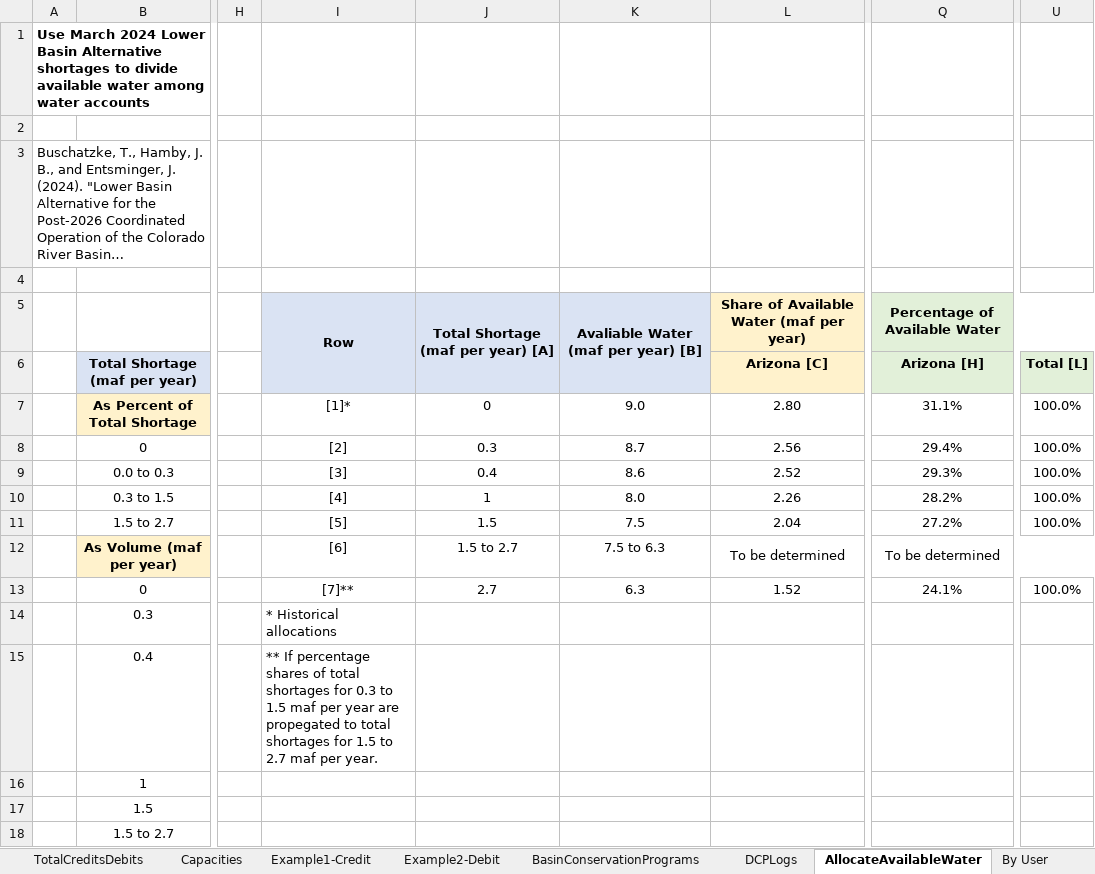
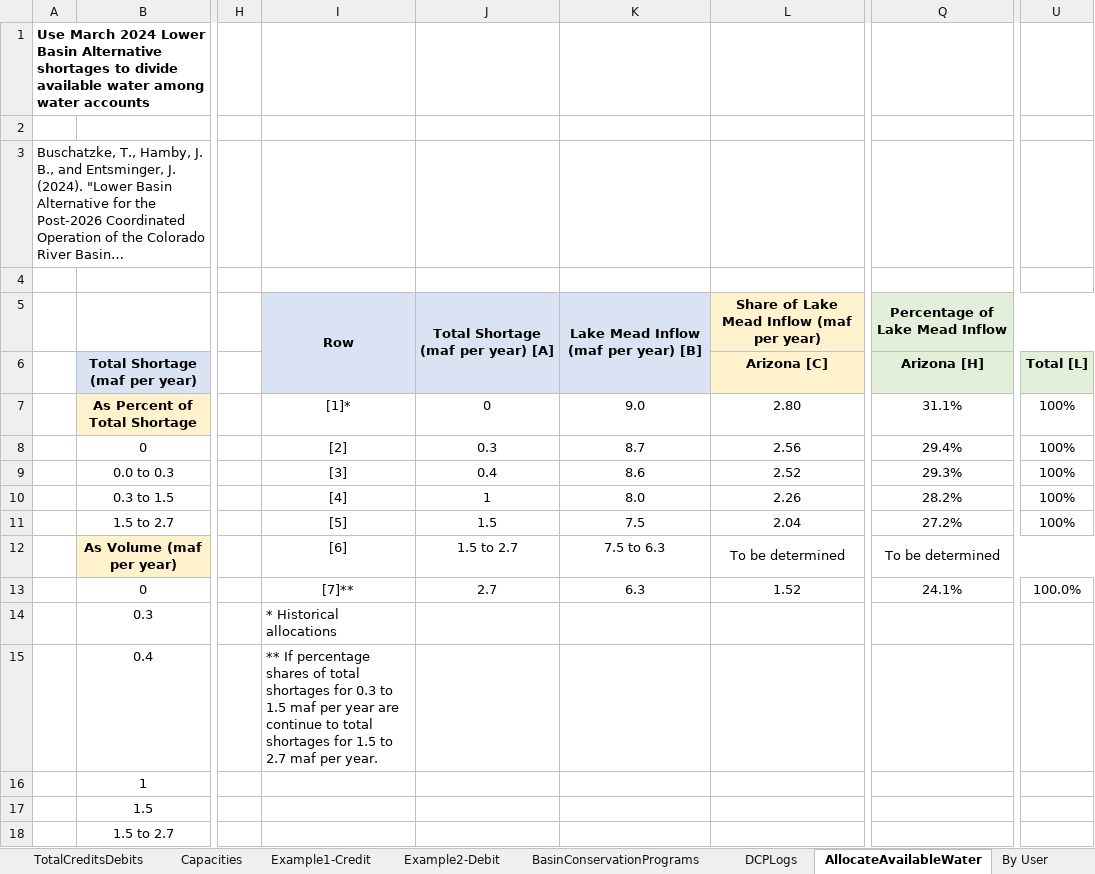
Before and after one commit to dzeke/ColoradoRiverCollaborate, an Excel workbook: LakeMeadWaterConservationProgramAnalysis/IntentionallyCreatedSurplus-Summary.xlsx, sheet AllocateAvailableWater, drawn as a sheet; only a part is shown, gaps mark what is left out; long unchanged cells end in …; values as stored, in another font and other column widths than the file's, no borders; the diff names each change by its address in the sheet, - before the commit and + after, or states it on an @@ line.

Commit message:
Update Lake Mead Water conservation program analysis as a suggested alternative post 2026

```diff
--- a/LakeMeadWaterConservationProgramAnalysis/IntentionallyCreatedSurplus-Summary.xlsx (sheet AllocateAvailableWater)
+++ b/LakeMeadWaterConservationProgramAnalysis/IntentionallyCreatedSurplus-Summary.xlsx (sheet AllocateAvailableWater)
-K5: Avaliable Water (maf per year) [B]
+K5: Lake Mead Inflow (maf per year) [B]
-L5 (Arizona [C]): Share of Available Water (maf per year)
+L5 (Arizona [C]): Share of Lake Mead Inflow (maf per year)
-Q5 (Arizona [H]): Percentage of Available Water
+Q5 (Arizona [H]): Percentage of Lake Mead Inflow
-U7:U11 (Total [L]): 100.0%
+U7:U11 (Total [L]): 100%
-I15: …year are propegated to total…
+I15: …year are continue to total…
```
Also changed, not shown: 2 other files.
